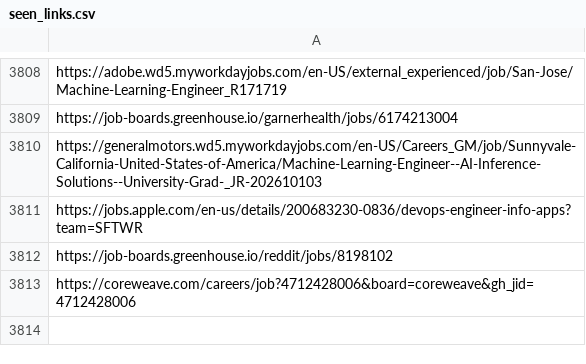
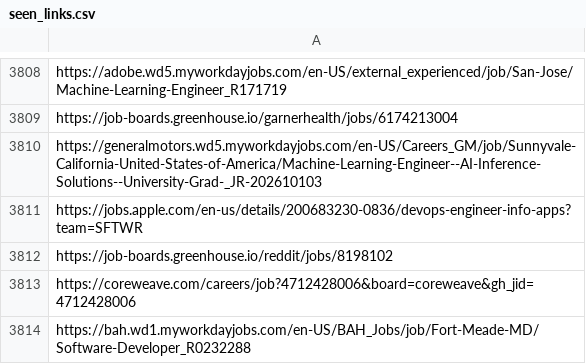
Before and after one commit to harsha271199/job-scraper, a CSV file: seen_links.csv, drawn as a sheet; only a part is shown, gaps mark what is left out.

```diff
--- a/seen_links.csv
+++ b/seen_links.csv
@@ -3813 +3813,2 @@ https://job-boards.greenhouse.io/reddit/jobs/8198102
 https://coreweave.com/careers/job?4712428006&board=coreweave&gh_jid=4712428006
+https://bah.wd1.myworkdayjobs.com/en-US/BAH_Jobs/job/Fort-Meade-MD/Software-Developer_R0232288
```
Also changed, not shown: 2 other files.
